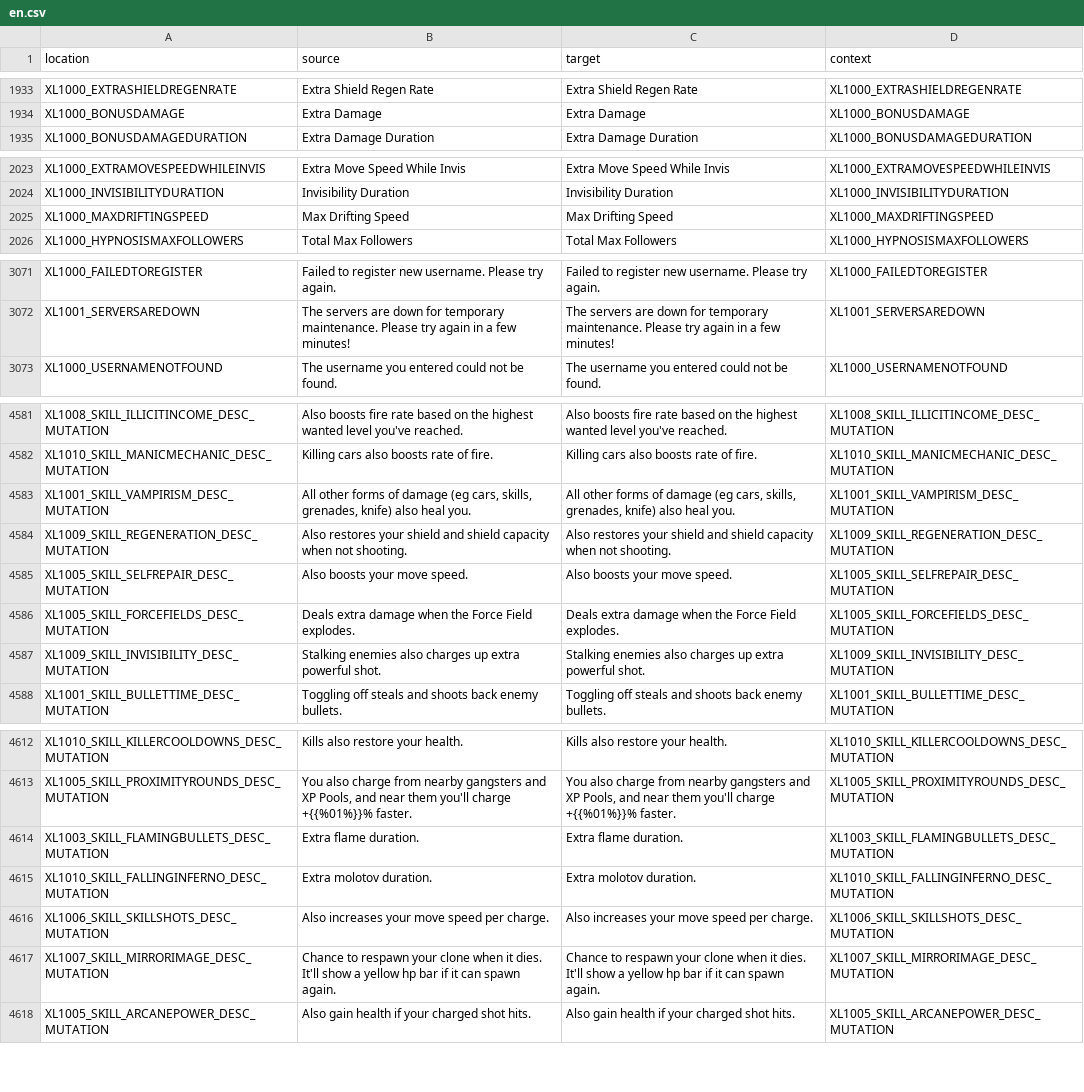
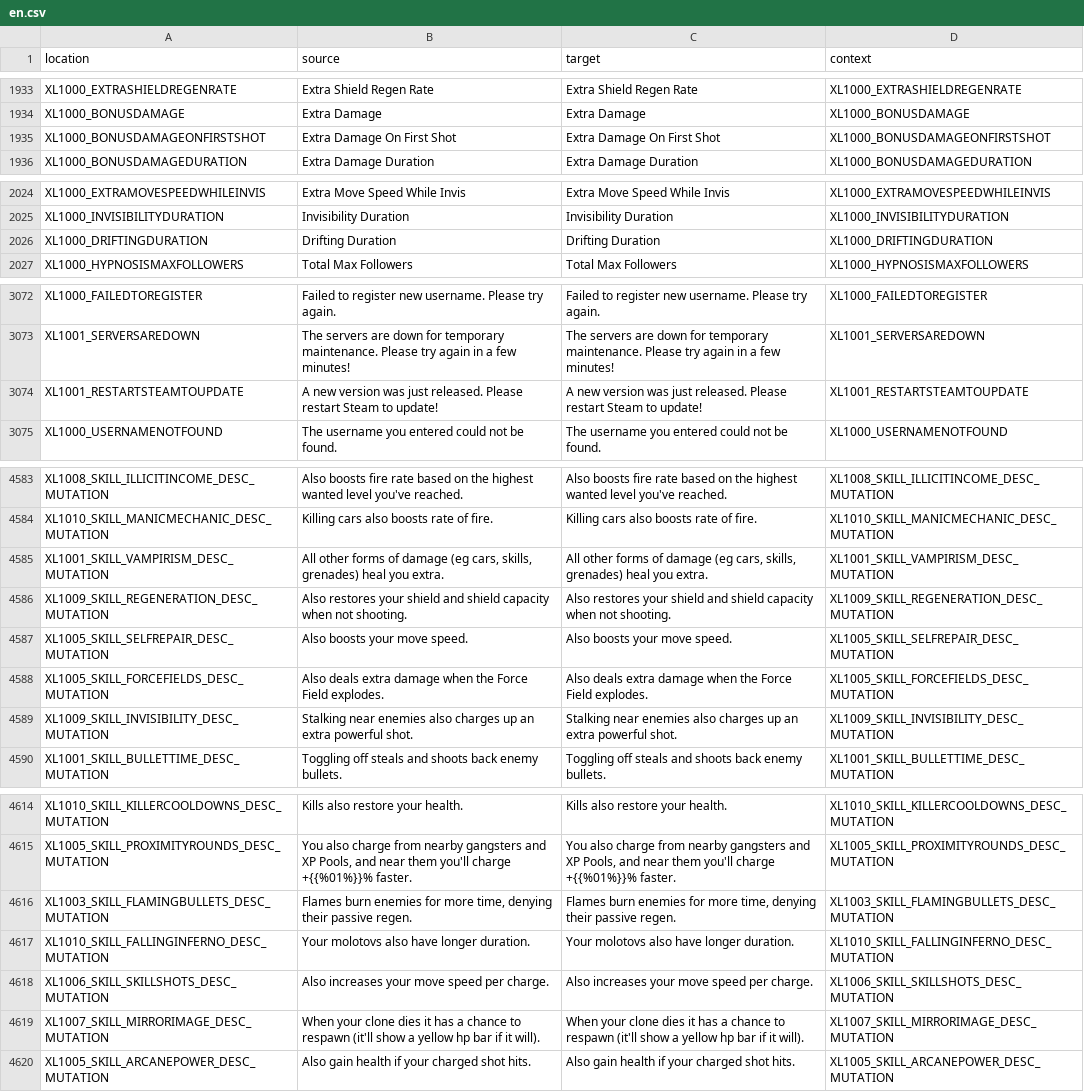
Before and after one commit to bencelot/GeneshiftTranslations, a CSV file: en.csv, drawn as a sheet; only a part is shown, gaps mark what is left out; the diff covers the shown part only.

```diff
--- a/en.csv
+++ b/en.csv
@@ -1934,2 +1934,3 @@
 "XL1000_BONUSDAMAGE","Extra Damage","Extra Damage","XL1000_BONUSDAMAGE"
+"XL1000_BONUSDAMAGEONFIRSTSHOT","Extra Damage On First Shot","Extra Damage On First Shot","XL1000_BONUSDAMAGEONFIRSTSHOT"
 "XL1000_BONUSDAMAGEDURATION","Extra Damage Duration","Extra Damage Duration","XL1000_BONUSDAMAGEDURATION"
@@ -2024,3 +2025,3 @@
 "XL1000_INVISIBILITYDURATION","Invisibility Duration","Invisibility Duration","XL1000_INVISIBILITYDURATION"
-"XL1000_MAXDRIFTINGSPEED","Max Drifting Speed","Max Drifting Speed","XL1000_MAXDRIFTINGSPEED"
+"XL1000_DRIFTINGDURATION","Drifting Duration","Drifting Duration","XL1000_DRIFTINGDURATION"
 "XL1000_HYPNOSISMAXFOLLOWERS","Total Max Followers","Total Max Followers","XL1000_HYPNOSISMAXFOLLOWERS"
@@ -3072,2 +3073,3 @@
 "XL1001_SERVERSAREDOWN","The servers are down for temporary maintenance. Please try again in a few minutes!","The servers are down for temporary maintenance. Please try again in a few minutes!","XL1001_SERVERSAREDOWN"
+"XL1001_RESTARTSTEAMTOUPDATE","A new version was just released. Please restart Steam to update!","A new version was just released. Please restart Steam to update!","XL1001_RESTARTSTEAMTOUPDATE"
 "XL1000_USERNAMENOTFOUND","The username you entered could not be found.","The username you entered could not be found.","XL1000_USERNAMENOTFOUND"
@@ -4582,7 +4584,7 @@
 "XL1010_SKILL_MANICMECHANIC_DESC_MUTATION","Killing cars also boosts rate of fire.","Killing cars also boosts rate of fire.","XL1010_SKILL_MANICMECHANIC_DESC_MUTATION"
-"XL1001_SKILL_VAMPIRISM_DESC_MUTATION","All other forms of damage (eg cars, skills, grenades, knife) also heal you.","All other forms of damage (eg cars, skills, grenades, knife) also heal you.","XL1001_SKILL_VAMPIRISM_DESC_MUTATION"
+"XL1001_SKILL_VAMPIRISM_DESC_MUTATION","All other forms of damage (eg cars, skills, grenades) heal you extra.","All other forms of damage (eg cars, skills, grenades) heal you extra.","XL1001_SKILL_VAMPIRISM_DESC_MUTATION"
 "XL1009_SKILL_REGENERATION_DESC_MUTATION","Also restores your shield and shield capacity when not shooting.","Also restores your shield and shield capacity when not shooting.","XL1009_SKILL_REGENERATION_DESC_MUTATION"
 "XL1005_SKILL_SELFREPAIR_DESC_MUTATION","Also boosts your move speed.","Also boosts your move speed.","XL1005_SKILL_SELFREPAIR_DESC_MUTATION"
-"XL1005_SKILL_FORCEFIELDS_DESC_MUTATION","Deals extra damage when the Force Field explodes.","Deals extra damage when the Force Field explodes.","XL1005_SKILL_FORCEFIELDS_DESC_MUTATION"
-"XL1009_SKILL_INVISIBILITY_DESC_MUTATION","Stalking enemies also charges up extra powerful shot.","Stalking enemies also charges up extra powerful shot.","XL1009_SKILL_INVISIBILITY_DESC_MUTATION"
+"XL1005_SKILL_FORCEFIELDS_DESC_MUTATION","Also deals extra damage when the Force Field explodes.","Also deals extra damage when the Force Field explodes.","XL1005_SKILL_FORCEFIELDS_DESC_MUTATION"
+"XL1009_SKILL_INVISIBILITY_DESC_MUTATION","Stalking near enemies also charges up an extra powerful shot.","Stalking near enemies also charges up an extra powerful shot.","XL1009_SKILL_INVISIBILITY_DESC_MUTATION"
 "XL1001_SKILL_BULLETTIME_DESC_MUTATION","Toggling off steals and shoots back enemy bullets.","Toggling off steals and shoots back enemy bullets.","XL1001_SKILL_BULLETTIME_DESC_MUTATION"
@@ -4613,6 +4615,6 @@
 "XL1005_SKILL_PROXIMITYROUNDS_DESC_MUTATION","You also charge from nearby gangsters and XP Pools, and near them you'll charge +{{%01%}}% faster.","You also charge from nearby gangsters and XP Pools, and near them you'll charge +{{%01%}}% faster.","XL1005_SKILL_PROXIMITYROUNDS_DESC_MUTATION"
-"XL1003_SKILL_FLAMINGBULLETS_DESC_MUTATION","Extra flame duration.","Extra flame duration.","XL1003_SKILL_FLAMINGBULLETS_DESC_MUTATION"
-"XL1010_SKILL_FALLINGINFERNO_DESC_MUTATION","Extra molotov duration.","Extra molotov duration.","XL1010_SKILL_FALLINGINFERNO_DESC_MUTATION"
+"XL1003_SKILL_FLAMINGBULLETS_DESC_MUTATION","Flames burn enemies for more time, denying their passive regen.","Flames burn enemies for more time, denying their passive regen.","XL1003_SKILL_FLAMINGBULLETS_DESC_MUTATION"
+"XL1010_SKILL_FALLINGINFERNO_DESC_MUTATION","Your molotovs also have longer duration.","Your molotovs also have longer duration.","XL1010_SKILL_FALLINGINFERNO_DESC_MUTATION"
 "XL1006_SKILL_SKILLSHOTS_DESC_MUTATION","Also increases your move speed per charge.","Also increases your move speed per charge.","XL1006_SKILL_SKILLSHOTS_DESC_MUTATION"
-"XL1007_SKILL_MIRRORIMAGE_DESC_MUTATION","Chance to respawn your clone when it dies. It'll show a yellow hp bar if it can spawn again.","Chance to respawn your clone when it dies. It'll show a yellow hp bar if it can spawn again.","XL1007_SKILL_MIRRORIMAGE_DESC_MUTATION"
+"XL1007_SKILL_MIRRORIMAGE_DESC_MUTATION","When your clone dies it has a chance to respawn (it'll show a yellow hp bar if it will).","When your clone dies it has a chance to respawn (it'll show a yellow hp bar if it will).","XL1007_SKILL_MIRRORIMAGE_DESC_MUTATION"
 "XL1005_SKILL_ARCANEPOWER_DESC_MUTATION","Also gain health if your charged shot hits.","Also gain health if your charged shot hits.","XL1005_SKILL_ARCANEPOWER_DESC_MUTATION"
```
Also changed, not shown: 24 edited cells elsewhere in this file, de.csv, fr.csv, 4 other files.
